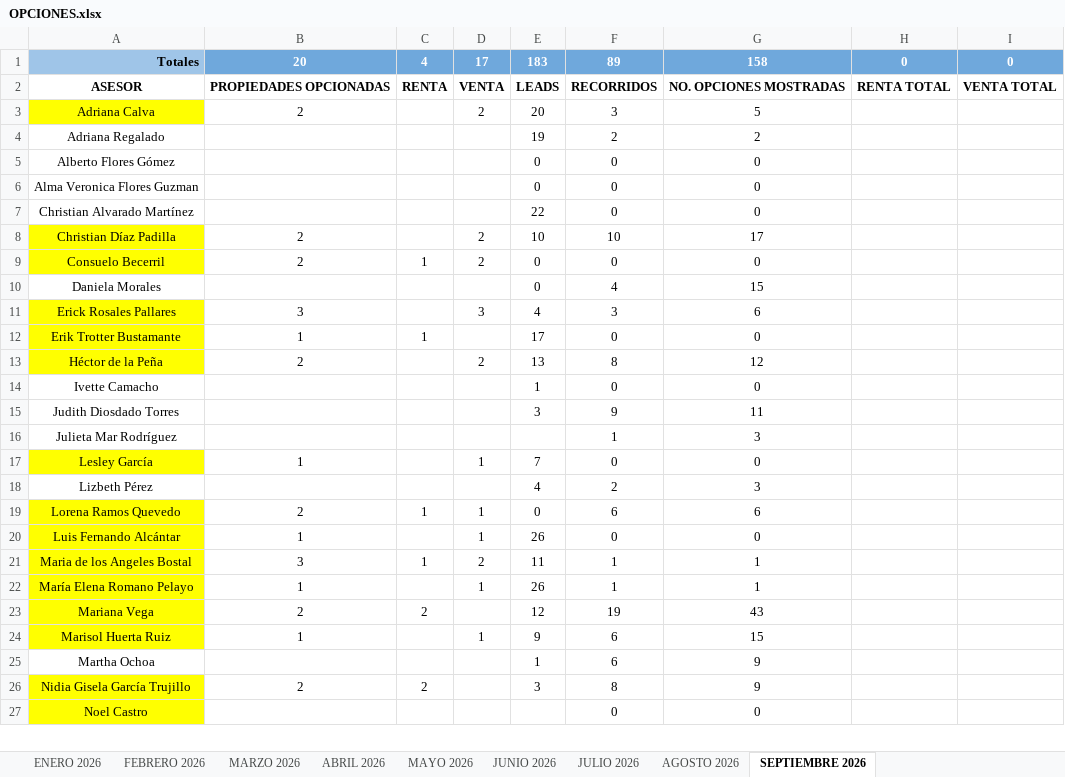
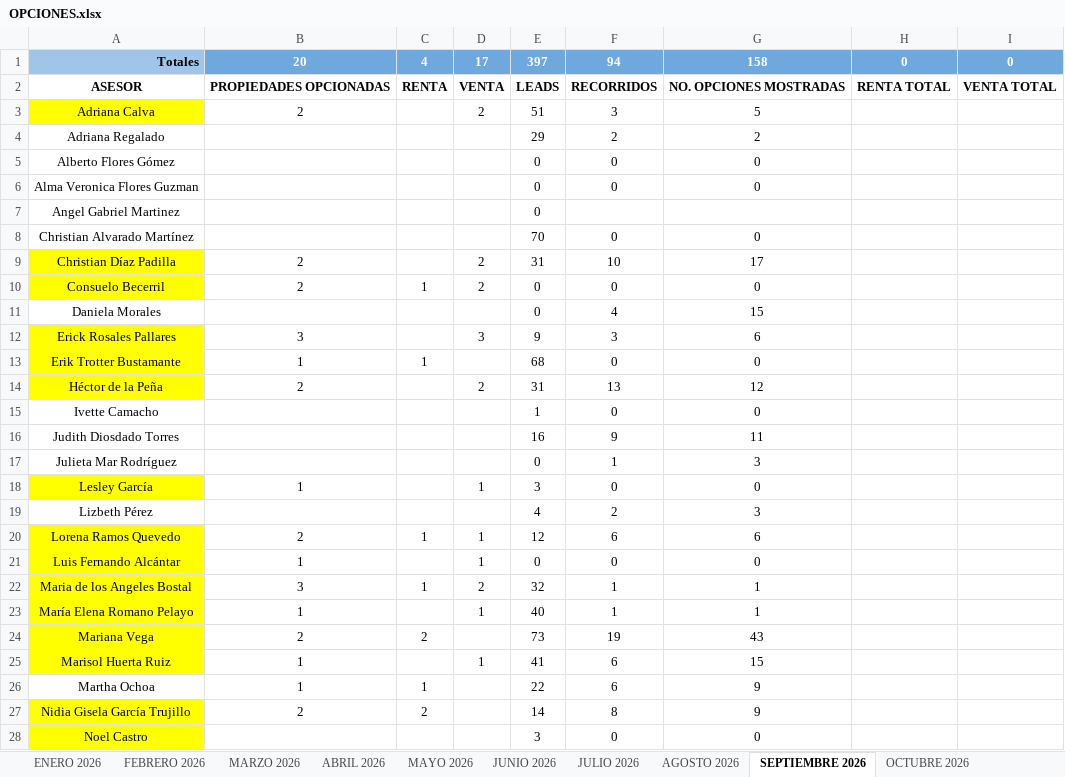
Before and after one commit to Oswald05MKIV/Dashboard, an Excel workbook: data/OPCIONES.xlsx, sheet SEPTIEMBRE 2026, drawn as a sheet; only a part is shown; values as stored, in another font and other column widths than the file's, no borders; charts and pictures and table styles not drawn; addresses are those after the commit; the diff covers the shown part only; the diff names each change by its address in the sheet, - before the commit and + after, or states it on an @@ line.

```diff
--- a/data/OPCIONES.xlsx (sheet SEPTIEMBRE 2026)
+++ b/data/OPCIONES.xlsx (sheet SEPTIEMBRE 2026)
+sheet tab: OCTUBRE 2026
-E1: 183
+E1: 397
-F1: 89
+F1: 94
-E3: 20
+E3: 51
-E4: 19
+E4: 29
+row 7: Angel Gabriel Martinez |  |  |  | 0
-E8: 22
+E8: 70
-E9: 10
+E9: 31
-E12: 4
+E12: 9
-E13: 17
+E13: 68
-E14: 13
+E14: 31
-F14: 8
+F14: 13
-E16: 3
+E16: 16
-E17: (empty)
+E17: 0
-E18: 7
+E18: 3
-E20: 0
+E20: 12
-E21: 26
+E21: 0
-E22: 11
+E22: 32
-E23: 26
+E23: 40
-E24: 12
+E24: 73
-E25: 9
+E25: 41
-B26: (empty)
+B26: 1
-C26: (empty)
+C26: 1
-E26: 1
+E26: 22
-E27: 3
+E27: 14
-E28: (empty)
+E28: 3
```
Also changed, not shown: 4 edited cells elsewhere in this sheet, formulas that keep their value, charts or pictures, data/APARTADO.xlsx, 10 other files.
